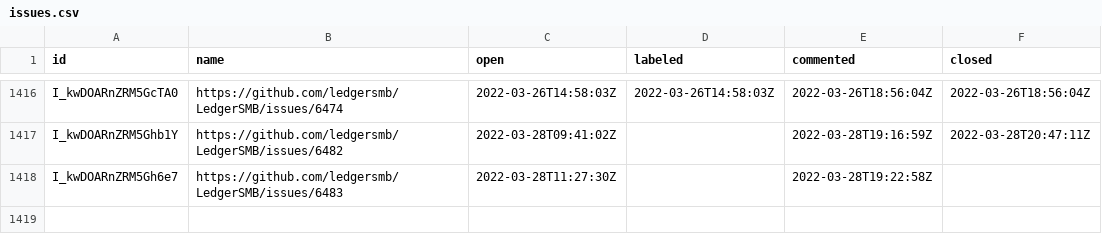
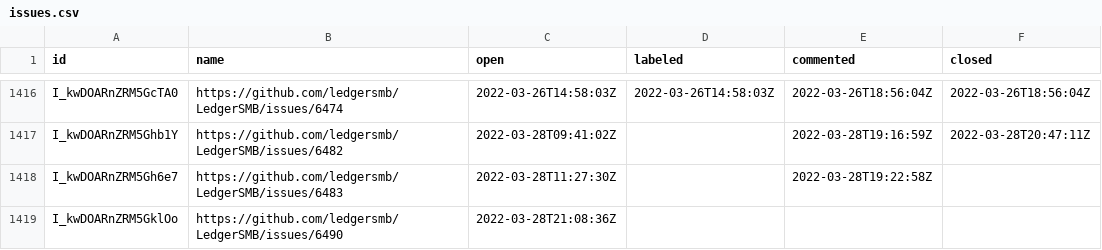
Before and after one commit to ledgersmb/ledgersmb-oselvar, a CSV file: data/ledgersmb/LedgerSMB/issues.csv, drawn as a sheet; only a part is shown, gaps mark what is left out.

```diff
--- a/data/ledgersmb/LedgerSMB/issues.csv
+++ b/data/ledgersmb/LedgerSMB/issues.csv
@@ -1418 +1418,2 @@ I_kwDOARnZRM5Ghb1Y,https://github.com/ledgersmb/LedgerSMB/issues/6482,2022-03-28
 I_kwDOARnZRM5Gh6e7,https://github.com/ledgersmb/LedgerSMB/issues/6483,2022-03-28T11:27:30Z,,2022-03-28T19:22:58Z,
+I_kwDOARnZRM5GklOo,https://github.com/ledgersmb/LedgerSMB/issues/6490,2022-03-28T21:08:36Z,,,
```
Also changed, not shown: data/ledgersmb/LedgerSMB/pullRequests.csv.
